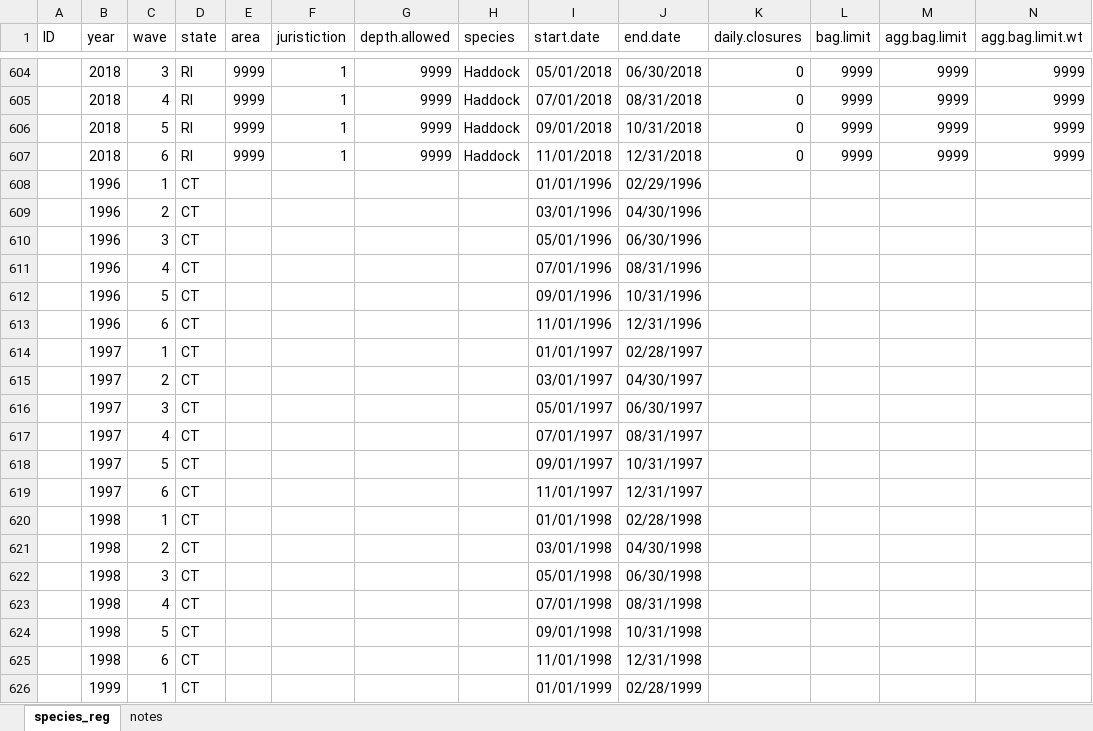
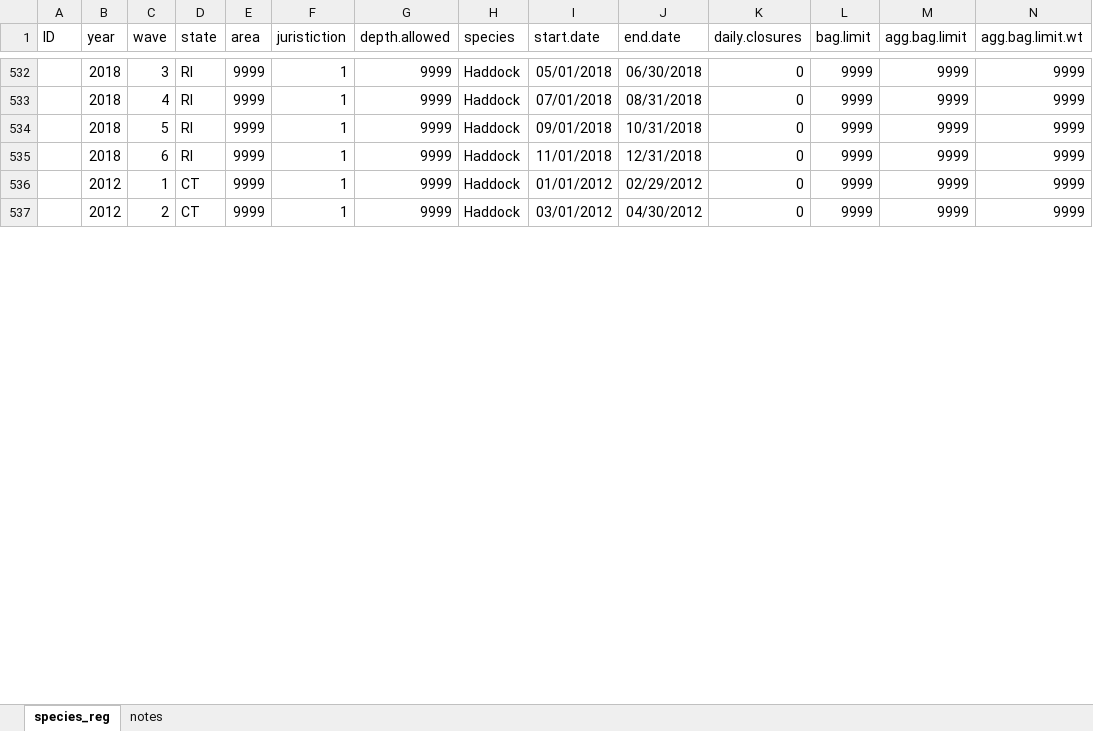
Before and after one commit to jacobkasper/HarChange, an Excel workbook: Fishery/Regs_by_Species/Haddock/Haddock_regs.xlsx, sheet species_reg, drawn as a sheet; only a part is shown, gaps mark what is left out; the shorter side is filled out with more unchanged rows; values as stored, in another font and other column widths than the file's, no borders; rows hold the shown columns only; the diff covers the shown part only; the diff names each change by its address in the sheet, - before the commit and + after, or states it on an @@ line.

```diff
--- a/Fishery/Regs_by_Species/Haddock/Haddock_regs.xlsx (sheet species_reg)
+++ b/Fishery/Regs_by_Species/Haddock/Haddock_regs.xlsx (sheet species_reg)
-row 608:  | 1996 | 1 | CT |  |  |  |  | 01/01/1996 | 02/29/1996
-row 609:  | 1996 | 2 | CT |  |  |  |  | 03/01/1996 | 04/30/1996
-row 610:  | 1996 | 3 | CT |  |  |  |  | 05/01/1996 | 06/30/1996
-row 611:  | 1996 | 4 | CT |  |  |  |  | 07/01/1996 | 08/31/1996
-row 612:  | 1996 | 5 | CT |  |  |  |  | 09/01/1996 | 10/31/1996
-row 613:  | 1996 | 6 | CT |  |  |  |  | 11/01/1996 | 12/31/1996
-row 614:  | 1997 | 1 | CT |  |  |  |  | 01/01/1997 | 02/28/1997
-row 615:  | 1997 | 2 | CT |  |  |  |  | 03/01/1997 | 04/30/1997
-row 616:  | 1997 | 3 | CT |  |  |  |  | 05/01/1997 | 06/30/1997
-row 617:  | 1997 | 4 | CT |  |  |  |  | 07/01/1997 | 08/31/1997
-row 618:  | 1997 | 5 | CT |  |  |  |  | 09/01/1997 | 10/31/1997
-row 619:  | 1997 | 6 | CT |  |  |  |  | 11/01/1997 | 12/31/1997
-row 620:  | 1998 | 1 | CT |  |  |  |  | 01/01/1998 | 02/28/1998
-row 621:  | 1998 | 2 | CT |  |  |  |  | 03/01/1998 | 04/30/1998
-row 622:  | 1998 | 3 | CT |  |  |  |  | 05/01/1998 | 06/30/1998
-row 623:  | 1998 | 4 | CT |  |  |  |  | 07/01/1998 | 08/31/1998
-row 624:  | 1998 | 5 | CT |  |  |  |  | 09/01/1998 | 10/31/1998
-row 625:  | 1998 | 6 | CT |  |  |  |  | 11/01/1998 | 12/31/1998
-row 626:  | 1999 | 1 | CT |  |  |  |  | 01/01/1999 | 02/28/1999
```
Also changed, not shown: 215 removed rows elsewhere in this sheet, formulas that keep their value, Fishery/Regs_by_Species/Atlantic_Cod/Atlantic_Cod_regs.xlsx, Fishery/Regs_by_Species/Spotted_Seatrout/Spotted_Seatrout_Regs.xlsx, 52 other files.
